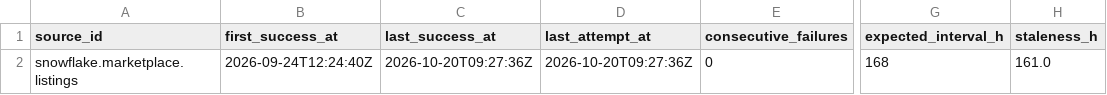
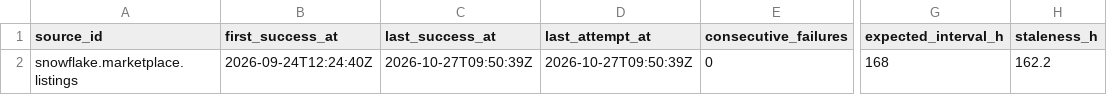
Before and after one commit to q3dresearch/wss-snowflake-marketplace, a CSV file: health/health.csv, drawn as a sheet; only a part is shown, gaps mark what is left out; the diff names each change by its address in the sheet, - before the commit and + after, or states it on an @@ line.

```diff
--- a/health/health.csv
+++ b/health/health.csv
-C2 (last_success_at): 2026-10-20T09:27:36Z
+C2 (last_success_at): 2026-10-27T09:50:39Z
-D2 (last_attempt_at): 2026-10-20T09:27:36Z
+D2 (last_attempt_at): 2026-10-27T09:50:39Z
-H2 (staleness_h): 161.0
+H2 (staleness_h): 162.2
```
Also changed, not shown: 1 other file.
